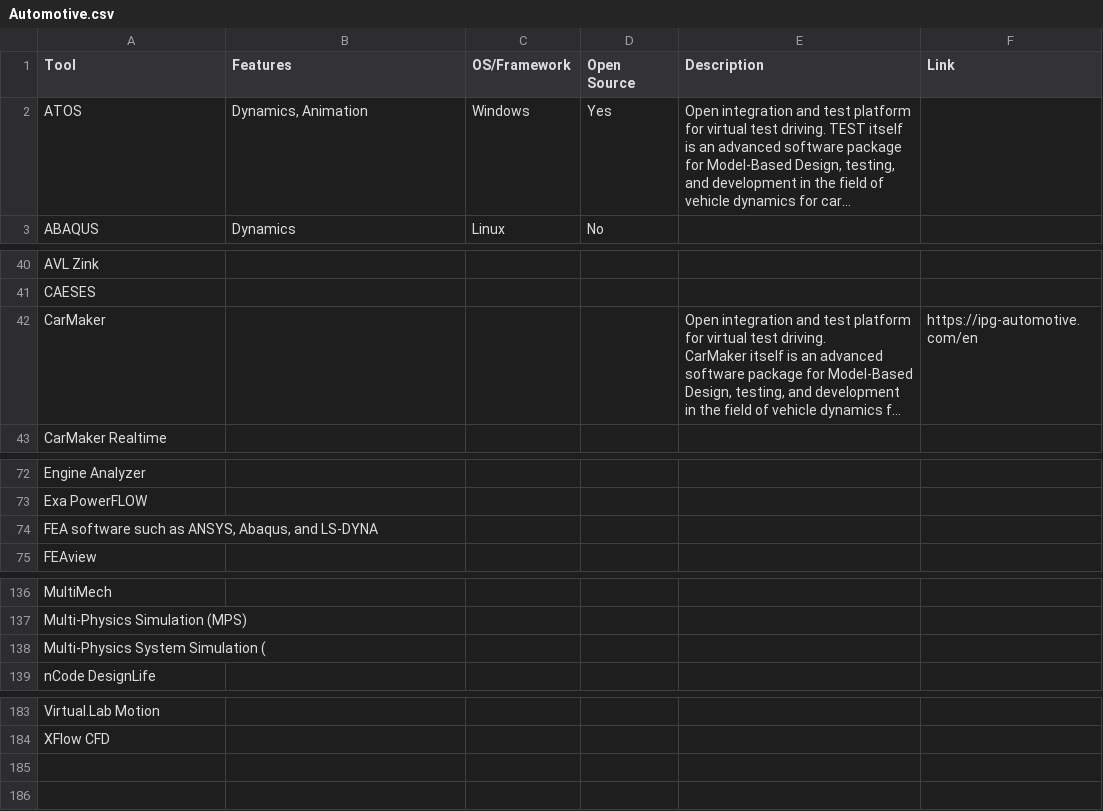
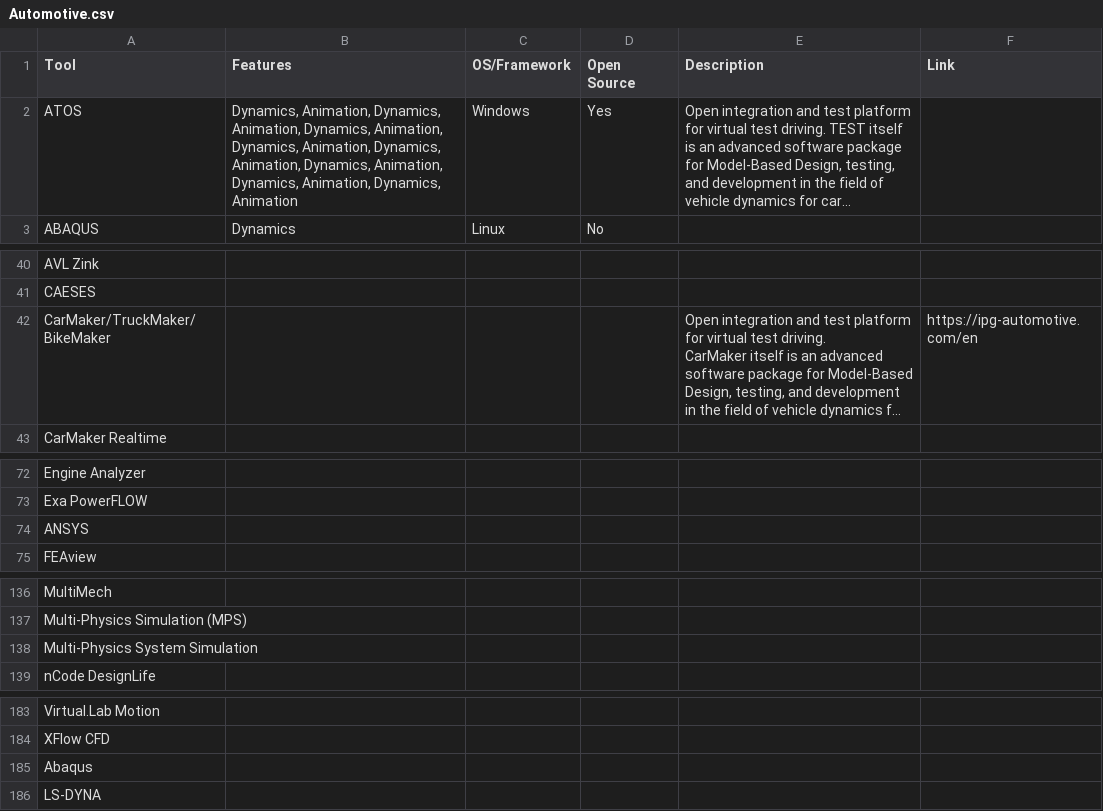
Before and after one commit to Alexander-Meldrum/SimulateVehicles, a CSV file: Tools/Automotive.csv, drawn as a sheet; only a part is shown, gaps mark what is left out; long unchanged cells end in …; the diff names each change by its address in the sheet, - before the commit and + after, or states it on an @@ line.

```diff
--- a/Tools/Automotive.csv
+++ b/Tools/Automotive.csv
-B2 (Features): Dynamics, Animation
+B2 (Features): Dynamics, Animation, Dynamics, Animation, Dynamics, Animation, Dynamics, Animation, Dynamics, Animation, Dynamics, Animation, Dynamics, Animation, Dynamics, Animation
-A42 (Tool): CarMaker
+A42 (Tool): CarMaker/TruckMaker/BikeMaker
-A74 (Tool): FEA software such as ANSYS, Abaqus, and LS-DYNA
+A74 (Tool): ANSYS
-A138 (Tool): Multi-Physics System Simulation (
+A138 (Tool): Multi-Physics System Simulation
+row 185: Abaqus
+row 186: LS-DYNA
```
Also changed, not shown: 8 other files.
